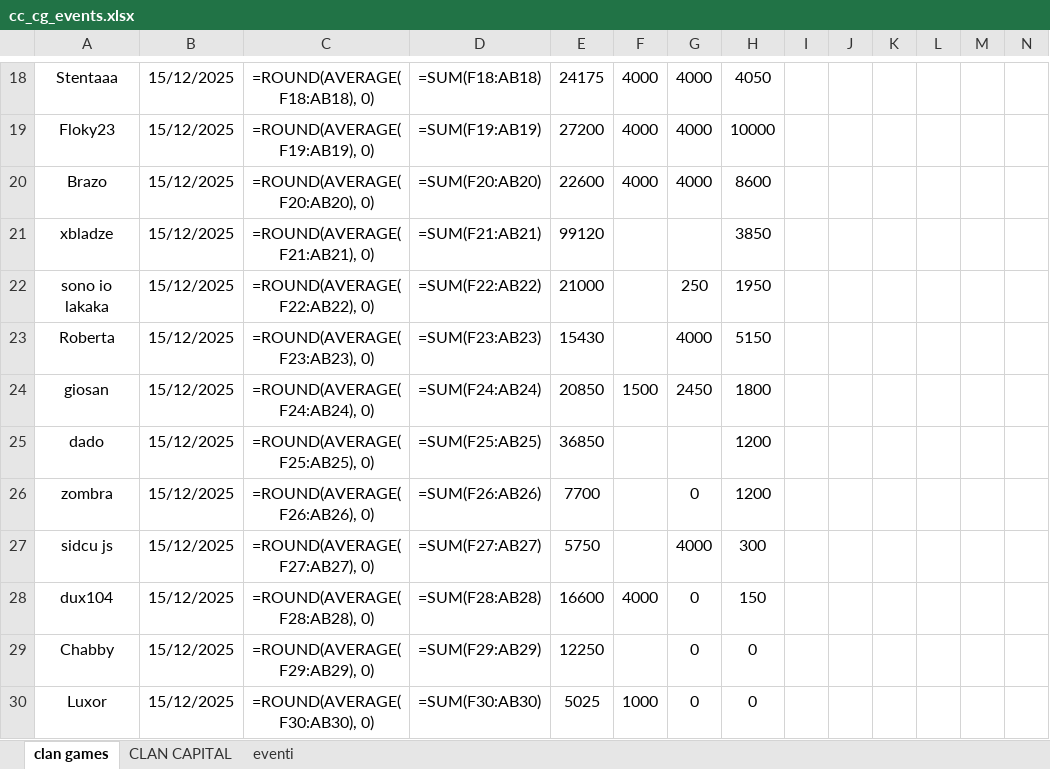
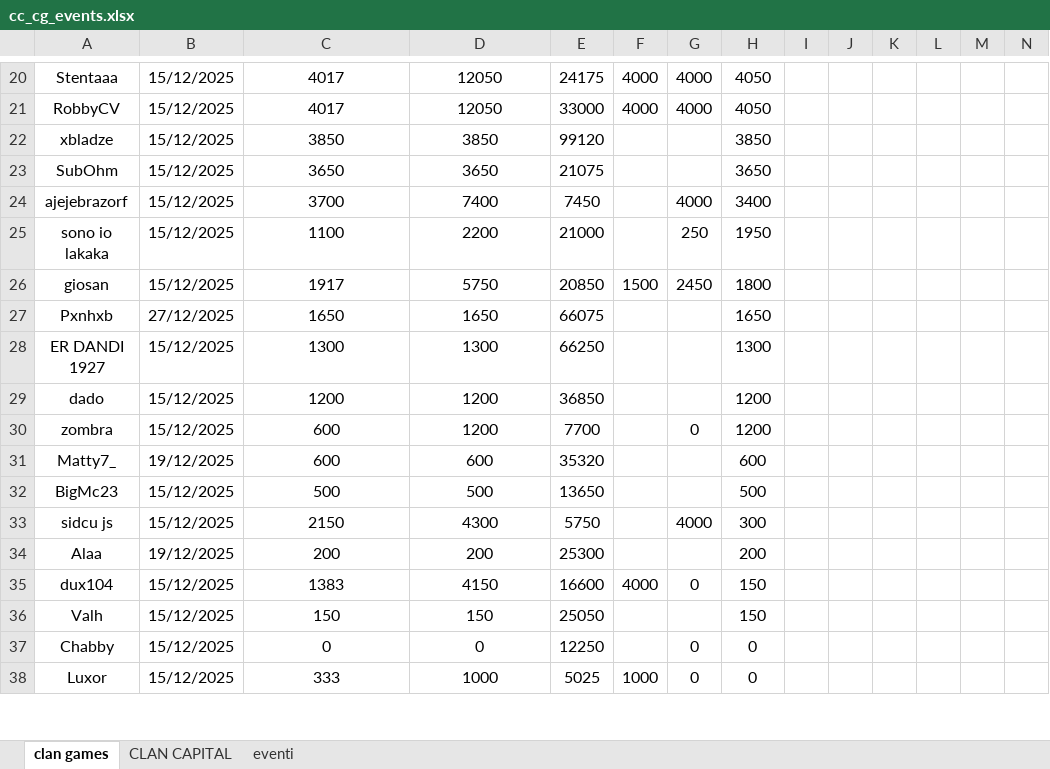
Before and after one commit to piegian99ita/clashMacacos, an Excel workbook: cc_cg_events.xlsx, sheet clan games, drawn as a sheet; only a part is shown, gaps mark what is left out; values as stored, in another font and other column widths than the file's, no borders; formulas without a stored value are shown as written; table styles not drawn; removed rows and columns are numbered as before the commit, all else as after; rows hold the shown columns only; the diff covers the shown part only; the diff names each change by its address in the sheet, - before the commit and + after, or states it on an @@ line.

Commit message:
fixed clan games

```diff
--- a/cc_cg_events.xlsx (sheet clan games)
+++ b/cc_cg_events.xlsx (sheet clan games)
-C20: =ROUND(AVERAGE(F18:AB18), 0)
+C20: 4017
-D20: =SUM(F18:AB18)
+D20: 12050
-row 19: Floky23 | 15/12/2025 | =ROUND(AVERAGE(F19:AB19), 0) | =SUM(F19:AB19) | 27200 | 4000 | 4000 | 10000
-row 20: Brazo | 15/12/2025 | =ROUND(AVERAGE(F20:AB20), 0) | =SUM(F20:AB20) | 22600 | 4000 | 4000 | 8600
+row 21: RobbyCV | 15/12/2025 | 4017 | 12050 | 33000 | 4000 | 4000 | 4050
-C22: =ROUND(AVERAGE(F21:AB21), 0)
+C22: 3850
-D22: =SUM(F21:AB21)
+D22: 3850
+row 23: SubOhm | 15/12/2025 | 3650 | 3650 | 21075 |  |  | 3650
+row 24: ajejebrazorf | 15/12/2025 | 3700 | 7400 | 7450 |  | 4000 | 3400
-C25: =ROUND(AVERAGE(F22:AB22), 0)
+C25: 1100
-D25: =SUM(F22:AB22)
+D25: 2200
-row 23: Roberta | 15/12/2025 | =ROUND(AVERAGE(F23:AB23), 0) | =SUM(F23:AB23) | 15430 |  | 4000 | 5150
-C26: =ROUND(AVERAGE(F24:AB24), 0)
+C26: 1917
-D26: =SUM(F24:AB24)
+D26: 5750
+row 27: Pxnhxb | 27/12/2025 | 1650 | 1650 | 66075 |  |  | 1650
+row 28: ER DANDI 1927 | 15/12/2025 | 1300 | 1300 | 66250 |  |  | 1300
-C29: =ROUND(AVERAGE(F25:AB25), 0)
+C29: 1200
-D29: =SUM(F25:AB25)
+D29: 1200
-C30: =ROUND(AVERAGE(F26:AB26), 0)
+C30: 600
-D30: =SUM(F26:AB26)
+D30: 1200
+row 31: Matty7_ | 19/12/2025 | 600 | 600 | 35320 |  |  | 600
+row 32: BigMc23 | 15/12/2025 | 500 | 500 | 13650 |  |  | 500
-C33: =ROUND(AVERAGE(F27:AB27), 0)
+C33: 2150
-D33: =SUM(F27:AB27)
+D33: 4300
+row 34: Alaa | 19/12/2025 | 200 | 200 | 25300 |  |  | 200
-C35: =ROUND(AVERAGE(F28:AB28), 0)
+C35: 1383
-D35: =SUM(F28:AB28)
+D35: 4150
+row 36: Valh | 15/12/2025 | 150 | 150 | 25050 |  |  | 150
-C37: =ROUND(AVERAGE(F29:AB29), 0)
+C37: 0
-D37: =SUM(F29:AB29)
+D37: 0
-C38: =ROUND(AVERAGE(F30:AB30), 0)
+C38: 333
-D38: =SUM(F30:AB30)
+D38: 1000
```
Also changed, not shown: 6 added rows, 12 removed rows and 40 edited cells elsewhere in this sheet, sheet CLAN CAPITAL.
